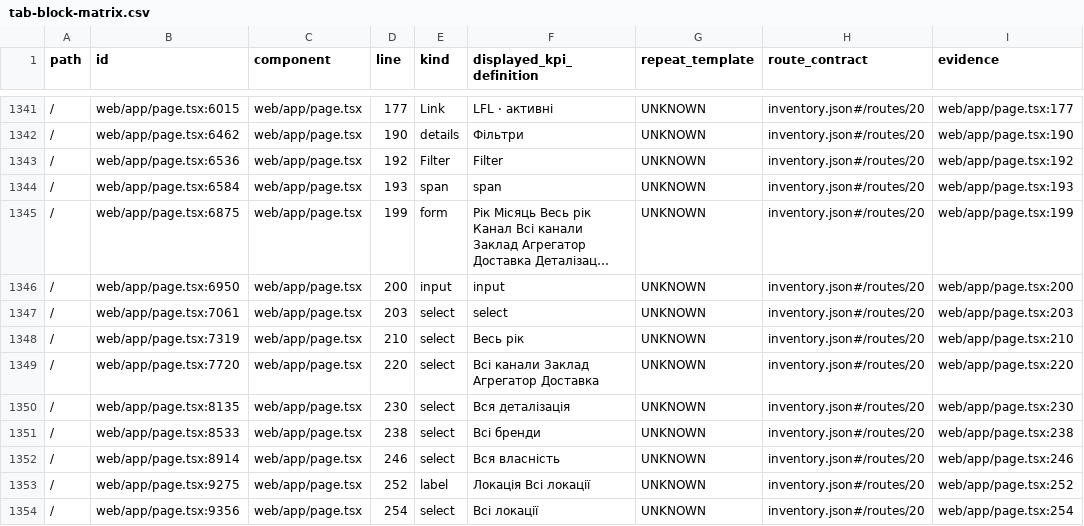
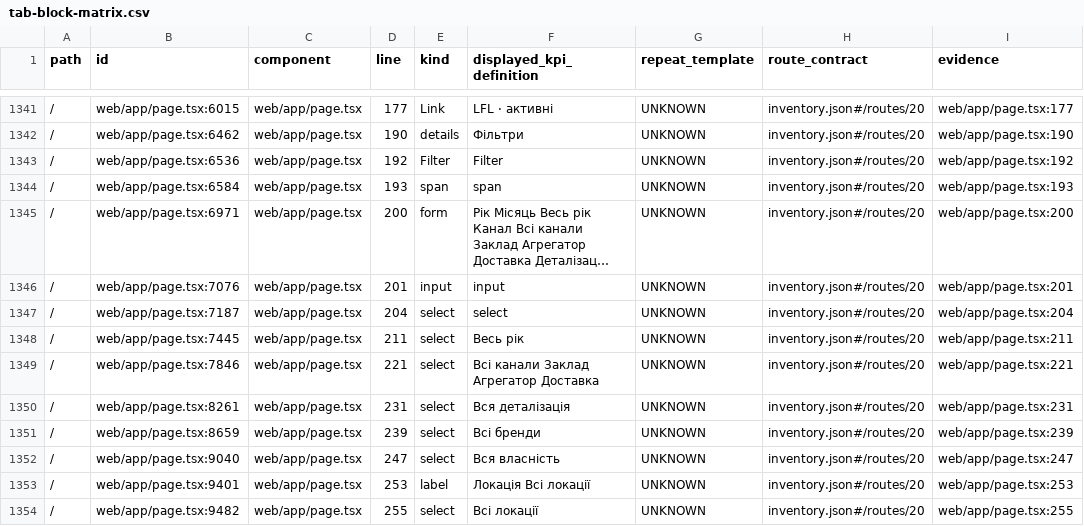
Before and after one commit to adduakiev/mystoriya-bi, a CSV file: docs/audit/2026-10-24/tab-block-matrix.csv, drawn as a sheet; only a part is shown, gaps mark what is left out; long unchanged cells end in …; the diff covers the shown part only; the diff names each change by its address in the sheet, - before the commit and + after, or states it on an @@ line.

Commit message:
audit(#43): refresh route-item matrix coordinates after Overview fix

```diff
--- a/docs/audit/2026-10-24/tab-block-matrix.csv
+++ b/docs/audit/2026-10-24/tab-block-matrix.csv
-B1345 (id): web/app/page.tsx:6875
+B1345 (id): web/app/page.tsx:6971
-D1345 (line): 199
+D1345 (line): 200
-I1345 (evidence): web/app/page.tsx:199
+I1345 (evidence): web/app/page.tsx:200
-B1346 (id): web/app/page.tsx:6950
+B1346 (id): web/app/page.tsx:7076
-D1346 (line): 200
+D1346 (line): 201
-I1346 (evidence): web/app/page.tsx:200
+I1346 (evidence): web/app/page.tsx:201
-B1347 (id): web/app/page.tsx:7061
+B1347 (id): web/app/page.tsx:7187
-D1347 (line): 203
+D1347 (line): 204
-I1347 (evidence): web/app/page.tsx:203
+I1347 (evidence): web/app/page.tsx:204
-B1348 (id): web/app/page.tsx:7319
+B1348 (id): web/app/page.tsx:7445
-D1348 (line): 210
+D1348 (line): 211
-I1348 (evidence): web/app/page.tsx:210
+I1348 (evidence): web/app/page.tsx:211
-B1349 (id): web/app/page.tsx:7720
+B1349 (id): web/app/page.tsx:7846
-D1349 (line): 220
+D1349 (line): 221
-I1349 (evidence): web/app/page.tsx:220
+I1349 (evidence): web/app/page.tsx:221
-B1350 (id): web/app/page.tsx:8135
+B1350 (id): web/app/page.tsx:8261
-D1350 (line): 230
+D1350 (line): 231
-I1350 (evidence): web/app/page.tsx:230
+I1350 (evidence): web/app/page.tsx:231
-B1351 (id): web/app/page.tsx:8533
+B1351 (id): web/app/page.tsx:8659
-D1351 (line): 238
+D1351 (line): 239
-I1351 (evidence): web/app/page.tsx:238
+I1351 (evidence): web/app/page.tsx:239
-B1352 (id): web/app/page.tsx:8914
+B1352 (id): web/app/page.tsx:9040
-D1352 (line): 246
+D1352 (line): 247
-I1352 (evidence): web/app/page.tsx:246
+I1352 (evidence): web/app/page.tsx:247
-B1353 (id): web/app/page.tsx:9275
+B1353 (id): web/app/page.tsx:9401
-D1353 (line): 252
+D1353 (line): 253
-I1353 (evidence): web/app/page.tsx:252
+I1353 (evidence): web/app/page.tsx:253
-B1354 (id): web/app/page.tsx:9356
+B1354 (id): web/app/page.tsx:9482
-D1354 (line): 254
+D1354 (line): 255
-I1354 (evidence): web/app/page.tsx:254
+I1354 (evidence): web/app/page.tsx:255
```
Also changed, not shown: 132 edited cells elsewhere in this file.
